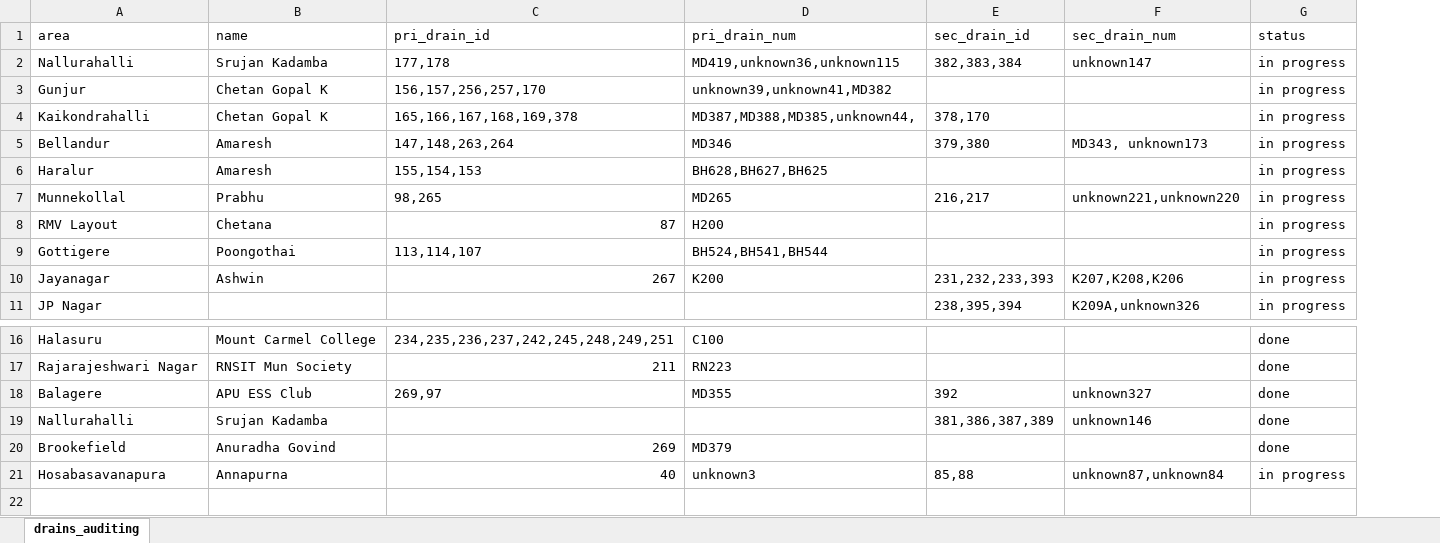
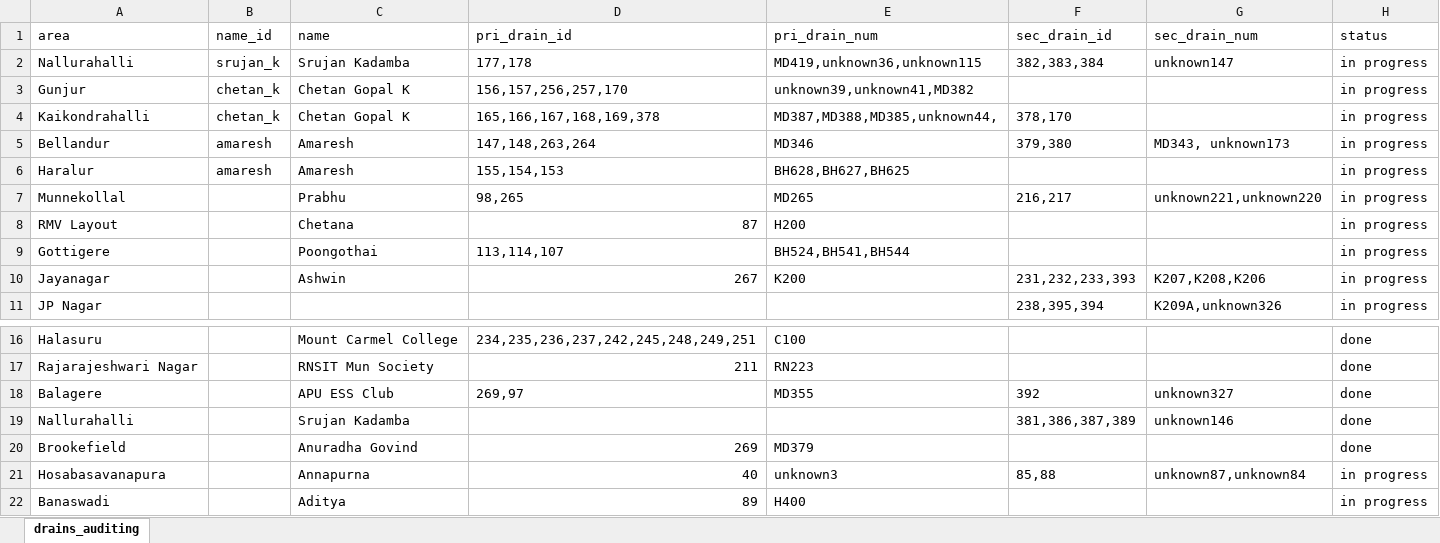
Before and after one commit to mod-foundation/mod-foundation.github.io, an Excel workbook: audit_status/data/csv/drains_auditing.xlsx, sheet drains_auditing, drawn as a sheet; only a part is shown, gaps mark what is left out; values as stored, in another font and other column widths than the file's, no borders; the diff names each change by its address in the sheet, - before the commit and + after, or states it on an @@ line.

```diff
--- a/audit_status/data/csv/drains_auditing.xlsx (sheet drains_auditing)
+++ b/audit_status/data/csv/drains_auditing.xlsx (sheet drains_auditing)
+column B (name_id), rows 2-6: srujan_k | chetan_k | chetan_k | amaresh | amaresh
+row 22: Banaswadi |  | Aditya | 89 | H400 |  |  | in progress
```
Also changed, not shown: 1 other file.
